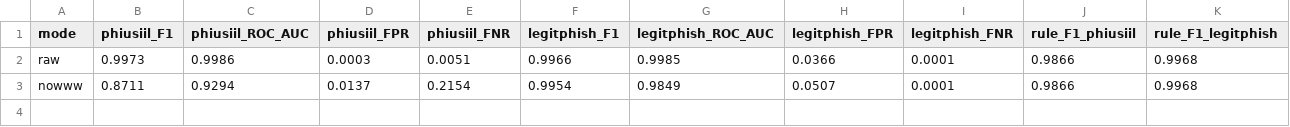
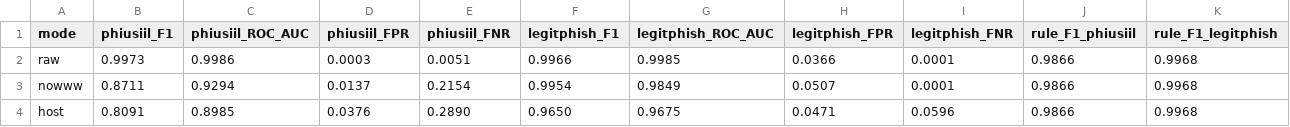
Before and after one commit to Souvagya06/phishguard-sk, a CSV file: results_norm.csv, drawn as a sheet.

```diff
--- a/results_norm.csv
+++ b/results_norm.csv
@@ -3 +3,2 @@ raw,0.9973,0.9986,0.0003,0.0051,0.9966,0.9985,0.0366,0.0001,0.9866,0.9968
 nowww,0.8711,0.9294,0.0137,0.2154,0.9954,0.9849,0.0507,0.0001,0.9866,0.9968
+host,0.8091,0.8985,0.0376,0.2890,0.9650,0.9675,0.0471,0.0596,0.9866,0.9968
```
Also changed, not shown: 6 other files.
